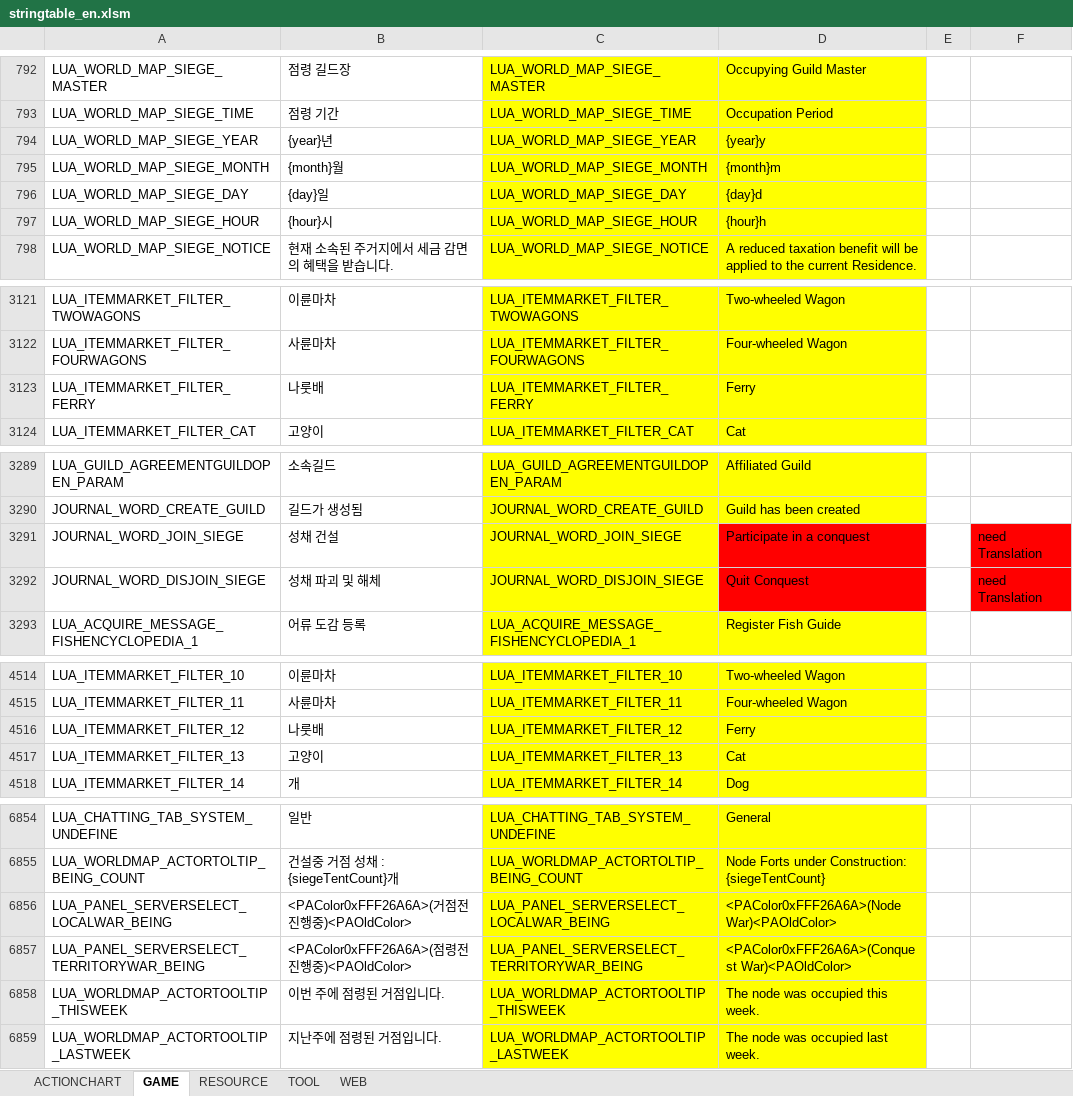
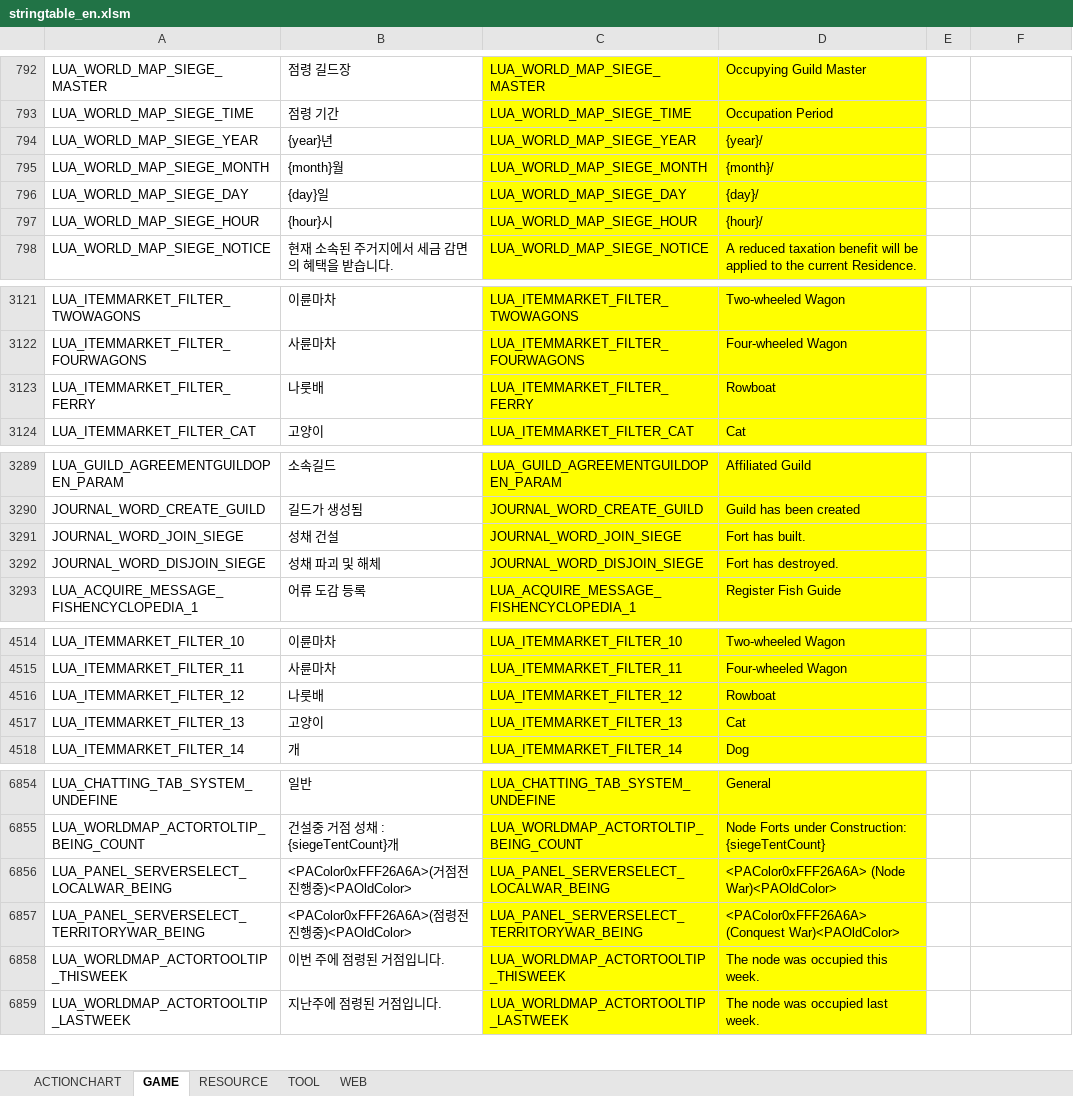
Before and after one commit to polo1093/bdo-guild-quest-mod, an Excel workbook: prestringtable/en/stringtable_en.xlsm, sheet GAME, drawn as a sheet; only a part is shown, gaps mark what is left out; values as stored, in another font and other column widths than the file's, no borders; the diff covers the shown part only; the diff names each change by its address in the sheet, - before the commit and + after, or states it on an @@ line.

```diff
--- a/prestringtable/en/stringtable_en.xlsm (sheet GAME)
+++ b/prestringtable/en/stringtable_en.xlsm (sheet GAME)
-D794: {year}y
+D794: {year}/
-D795: {month}m
+D795: {month}/
-D796: {day}d
+D796: {day}/
-D797: {hour}h
+D797: {hour}/
-D3123: Ferry
+D3123: Rowboat
-D3291: Participate in a conquest
+D3291: Fort has built.
-D3291:D3292 fill: #FF0000
+D3291:D3292 fill: #FFFF00
-F3291:F3292: need Translation
+F3291:F3292: (empty)
-F3291:F3292 fill: #FF0000
+F3291:F3292 fill: none
-D3292: Quit Conquest
+D3292: Fort has destroyed.
-D4516: Ferry
+D4516: Rowboat
-D6856: <PAColor0xFFF26A6A>(Node War)<PAOldColor>
+D6856: <PAColor0xFFF26A6A> (Node War)<PAOldColor>
-D6857: <PAColor0xFFF26A6A>(Conquest War)<PAOldColor>
+D6857: <PAColor0xFFF26A6A> (Conquest War)<PAOldColor>
```
Also changed, not shown: 4 edited cells elsewhere in this sheet, sheet RESOURCE, prestringtable/de/stringtable_cutscene_de.xlsm, prestringtable/de/stringtable_de.xlsm, 11 other files.
